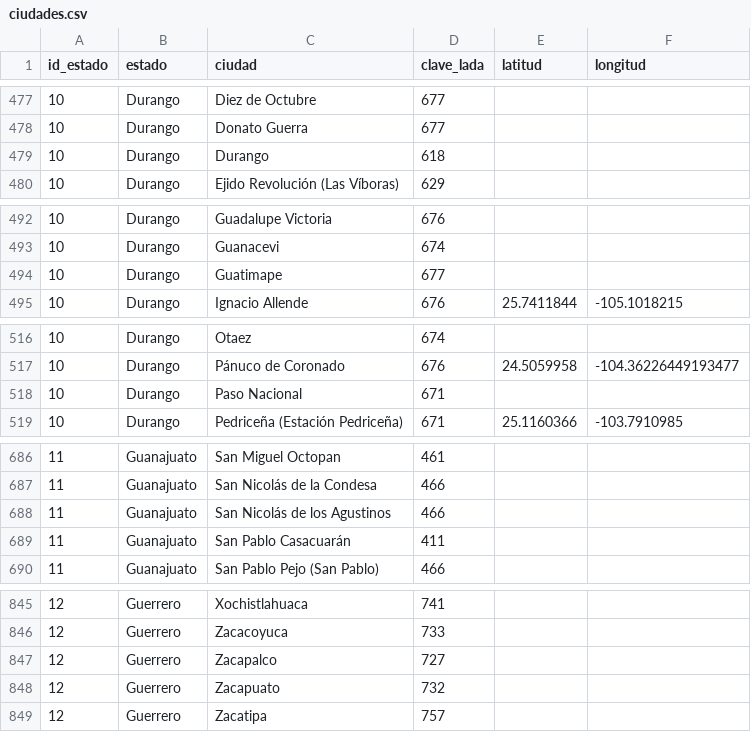
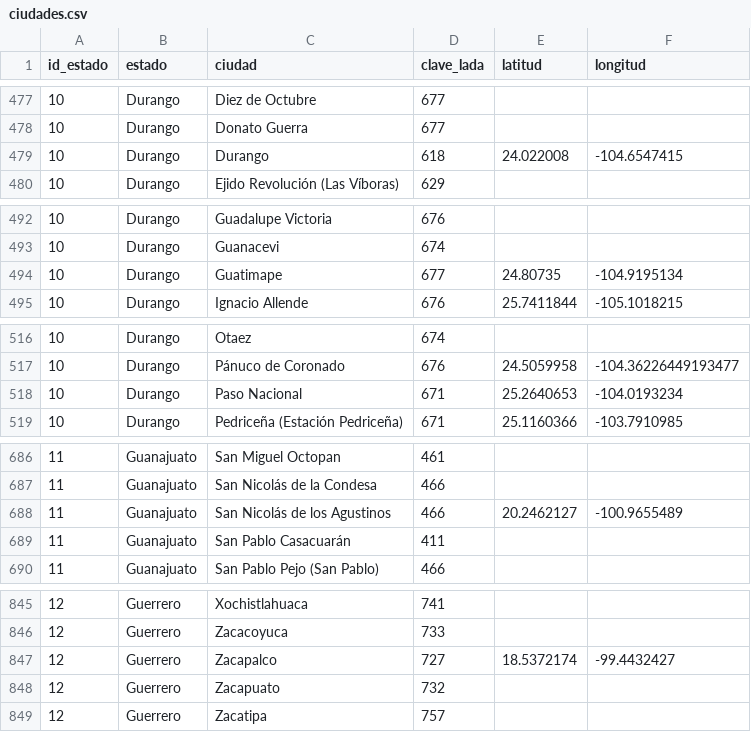
Before and after one commit to Pmz94/data-science, a CSV file: catalogos/ciudades.csv, drawn as a sheet; only a part is shown, gaps mark what is left out; the diff covers the shown part only.

```diff
--- a/catalogos/ciudades.csv
+++ b/catalogos/ciudades.csv
@@ -478,3 +478,3 @@ id_estado,estado,ciudad,clave_lada,latitud,longitud
 10,Durango,Donato Guerra,677,,
-10,Durango,Durango,618,,
+10,Durango,Durango,618,24.022008,-104.6547415
 10,Durango,Ejido Revolución (Las Víboras),629,,
@@ -493,3 +493,3 @@ id_estado,estado,ciudad,clave_lada,latitud,longitud
 10,Durango,Guanacevi,674,,
-10,Durango,Guatimape,677,,
+10,Durango,Guatimape,677,24.80735,-104.9195134
 10,Durango,Ignacio Allende,676,25.7411844,-105.1018215
@@ -517,3 +517,3 @@ id_estado,estado,ciudad,clave_lada,latitud,longitud
 10,Durango,Pánuco de Coronado,676,24.5059958,-104.36226449193477
-10,Durango,Paso Nacional,671,,
+10,Durango,Paso Nacional,671,25.2640653,-104.0193234
 10,Durango,Pedriceña (Estación Pedriceña),671,25.1160366,-103.7910985
@@ -687,3 +687,3 @@ id_estado,estado,ciudad,clave_lada,latitud,longitud
 11,Guanajuato,San Nicolás de la Condesa,466,,
-11,Guanajuato,San Nicolás de los Agustinos,466,,
+11,Guanajuato,San Nicolás de los Agustinos,466,20.2462127,-100.9655489
 11,Guanajuato,San Pablo Casacuarán,411,,
@@ -846,3 +846,3 @@ id_estado,estado,ciudad,clave_lada,latitud,longitud
 12,Guerrero,Zacacoyuca,733,,
-12,Guerrero,Zacapalco,727,,
+12,Guerrero,Zacapalco,727,18.5372174,-99.4432427
 12,Guerrero,Zacapuato,732,,
```
Also changed, not shown: 52 edited cells elsewhere in this file, 1 other file.
